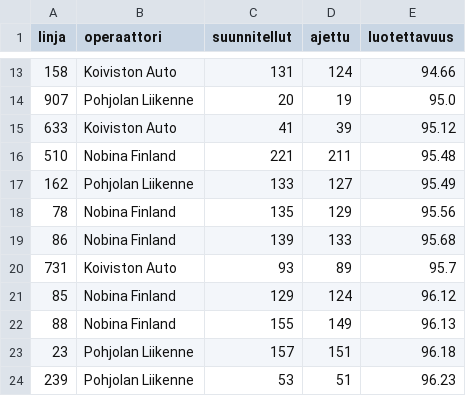
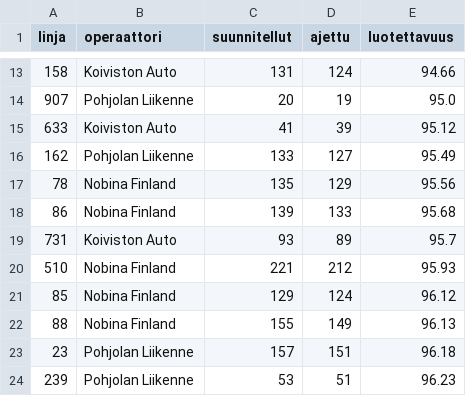
Before and after one commit to villeuusirauva-create/hsl-luotettavuus, a CSV file: tulokset/linjat_2026-11-11.csv, drawn as a sheet; only a part is shown, gaps mark what is left out; removed rows and columns are numbered as before the commit, all else as after; the diff names each change by its address in the sheet, - before the commit and + after, or states it on an @@ line.

```diff
--- a/tulokset/linjat_2026-11-11.csv
+++ b/tulokset/linjat_2026-11-11.csv
-row 16: 510 | Nobina Finland | 221 | 211 | 95.48
+row 20: 510 | Nobina Finland | 221 | 212 | 95.93
```
Also changed, not shown: tulokset/kellonaika.csv, tulokset/operaattorit_2026-11-11.csv, 6 other files.
